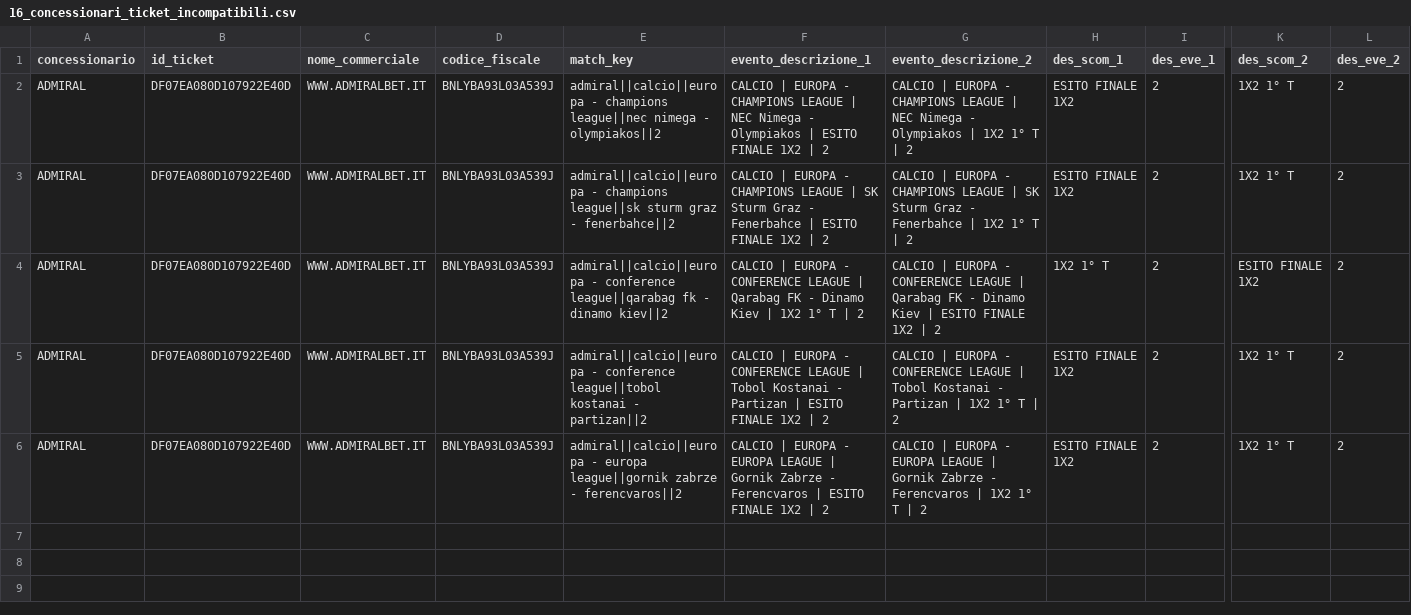
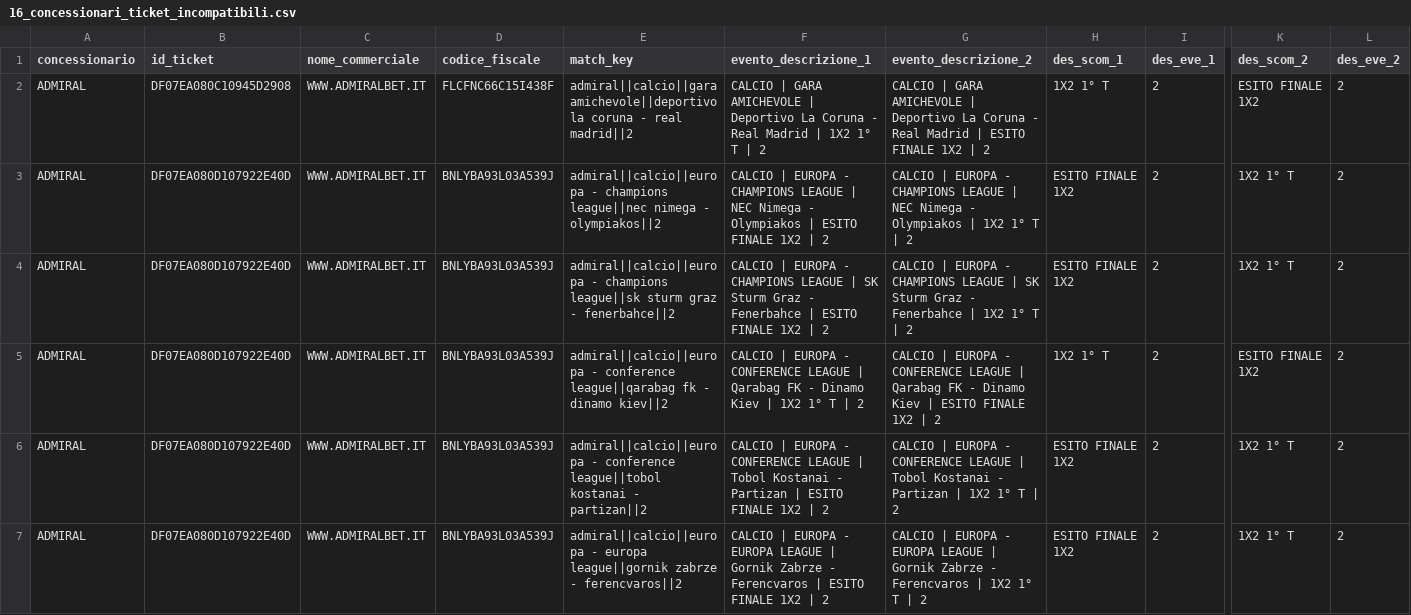
Before and after one commit to albagammamarketing-source/63_montecarlo_incompatibili, a CSV file: output/16_concessionari_ticket_incompatibili.csv, drawn as a sheet; only a part is shown, gaps mark what is left out; rows hold the shown columns only; the diff names each change by its address in the sheet, - before the commit and + after, or states it on an @@ line.

```diff
--- a/output/16_concessionari_ticket_incompatibili.csv
+++ b/output/16_concessionari_ticket_incompatibili.csv
+row 2: ADMIRAL | DF07EA080C10945D2908 | WWW.ADMIRALBET.IT | FLCFNC66C15I438F | admiral||calcio||gara amichevole||deportivo la coruna - real madrid||2 | CALCIO | GARA AMICHEVOLE | Deportivo La Coruna - Real Madrid | 1X2 1° T | 2 | CALCIO | GARA AMICHEVOLE | Deportivo La Coruna - Real Madrid | ESITO FINALE 1X2 | 2 | 1X2 1° T | 2 | ESITO FINALE 1X2 | 2
```
Also changed, not shown: output/10_concessionari_riepilogo_probabilistico_per_nome_commerciale.csv, output/11_concessionari_montecarlo_simulazioni.csv, 15 other files.
